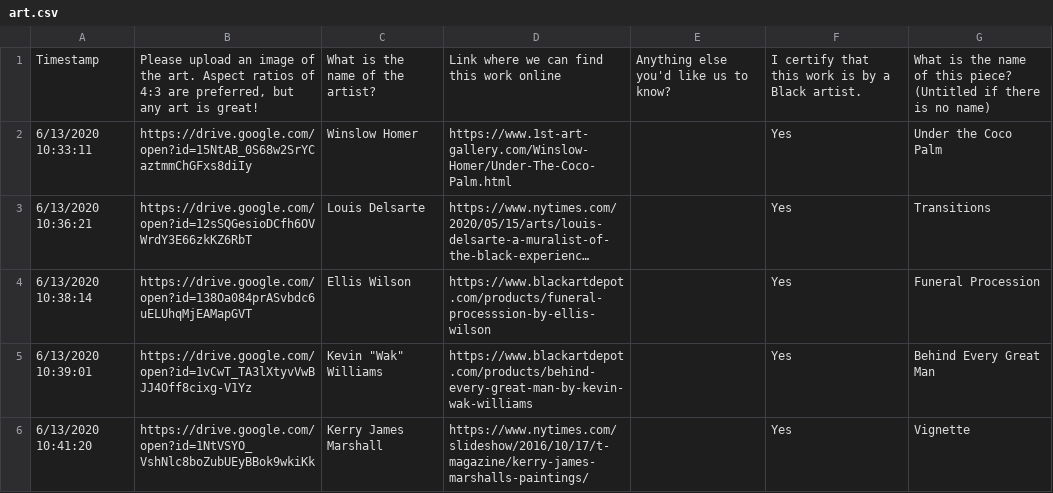
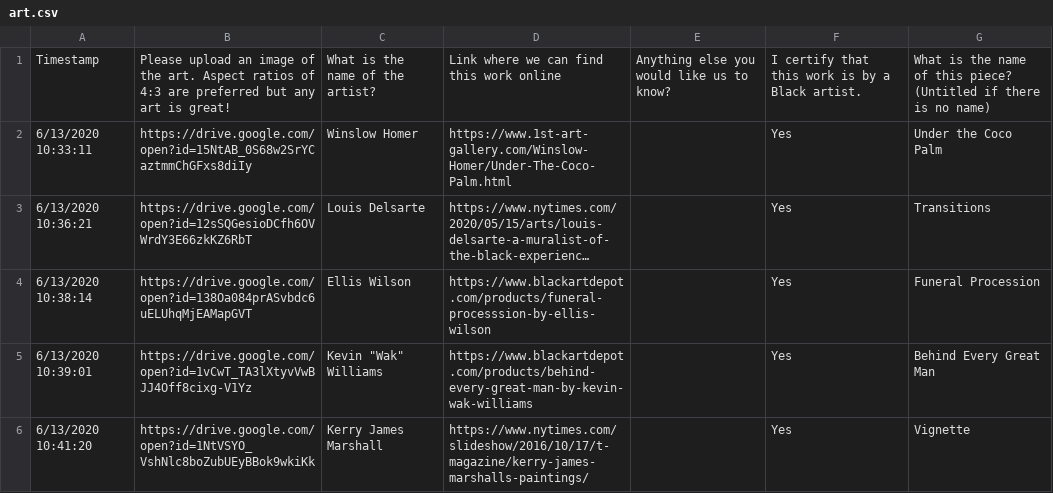
Before and after one commit to Cchlee/blmhackathon, a CSV file: art.csv, drawn as a sheet; long unchanged cells end in ….

```diff
--- a/art.csv
+++ b/art.csv
@@ -1,2 +1,2 @@
-Timestamp,"Please upload an image of the art. Aspect ratios of 4:3 are preferred, but any art is great!",What is the name of the artist?,Link where we can find this work online,Anything else you'd like us to know?,I certify that this work is by a Black artist.,What is the name of this piece? (Untitled if there is no name)
+Timestamp,Please upload an image of the art. Aspect ratios of 4:3 are preferred but any art is great!,What is the name of the artist?,Link where we can find this work online,Anything else you would like us to know?,I certify that this work is by a Black artist.,What is the name of this piece? (Untitled if there is no name)
 6/13/2020 10:33:11,https://drive.google.com/open?id=15NtAB_0S68w2SrYCaztmmChGFxs8diIy,Winslow Homer,https://www.1st-art-gallery.com/Winslow-Homer/Under-The-Coco-Palm.html,,Yes,Under the Coco Palm
```
Also changed, not shown: 2 other files.
